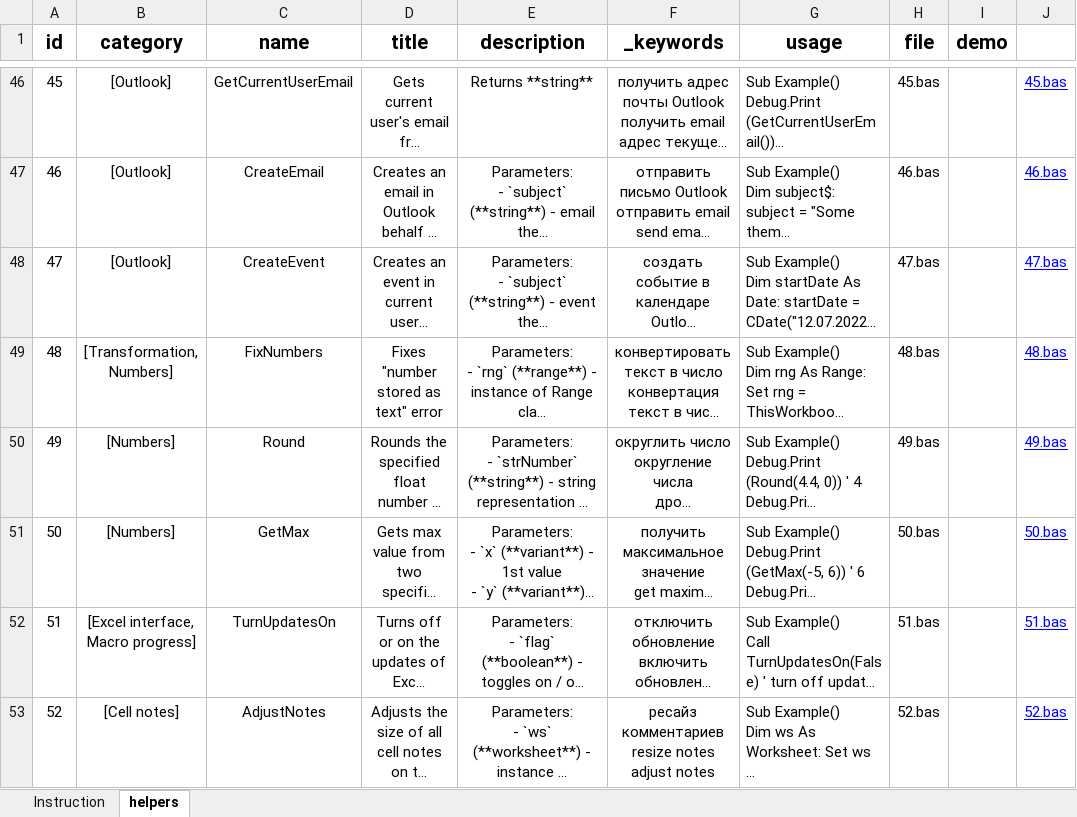
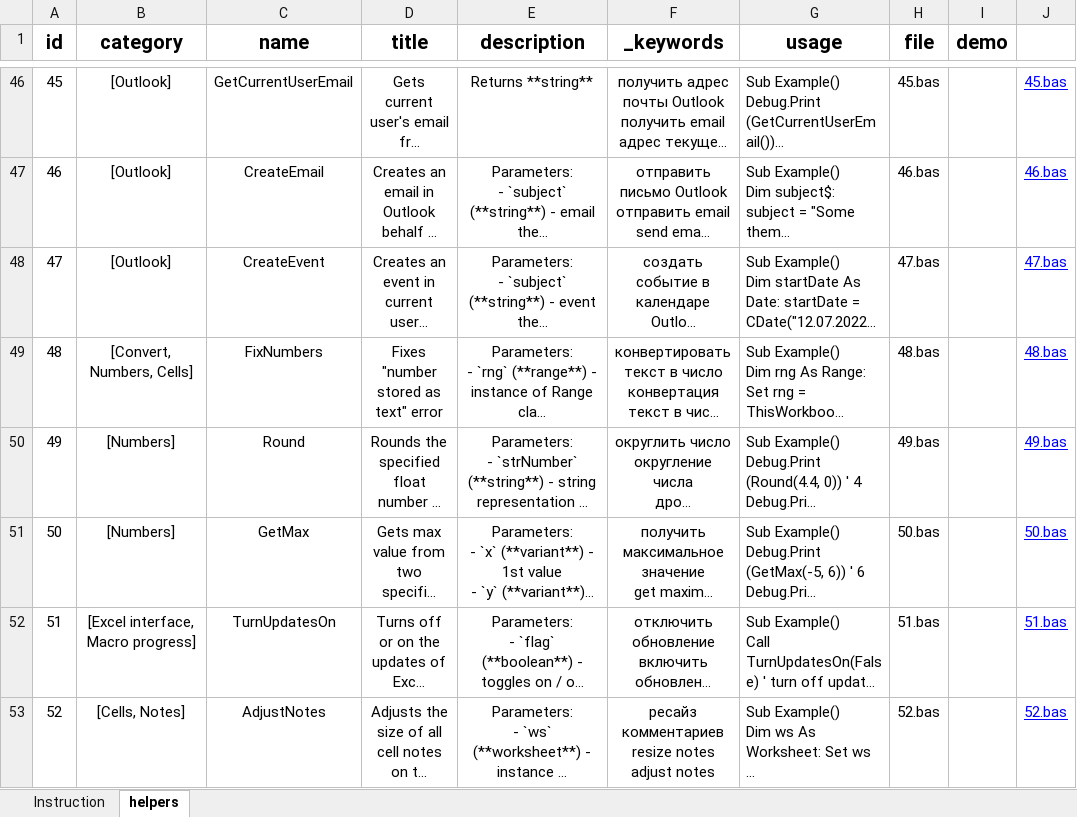
Before and after one commit to akzhar/vba-helpers-api, an Excel workbook: data/EXCEL to JSON.xlsm, sheet helpers, drawn as a sheet; only a part is shown, gaps mark what is left out; long unchanged cells end in …; values as stored, in another font and other column widths than the file's, no borders; table styles not drawn; the diff covers the shown part only; the diff names each change by its address in the sheet, - before the commit and + after, or states it on an @@ line.

```diff
--- a/data/EXCEL to JSON.xlsm (sheet helpers)
+++ b/data/EXCEL to JSON.xlsm (sheet helpers)
-B49 (category): [Transformation, Numbers]
+B49 (category): [Convert, Numbers, Cells]
-B53 (category): [Cell notes]
+B53 (category): [Cells, Notes]
```
Also changed, not shown: 4 added rows and 25 edited cells elsewhere in this sheet, 6 other files.
